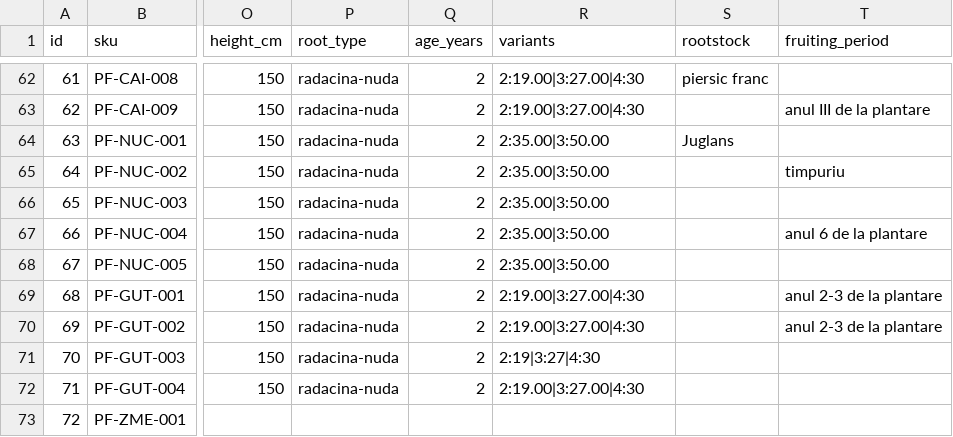
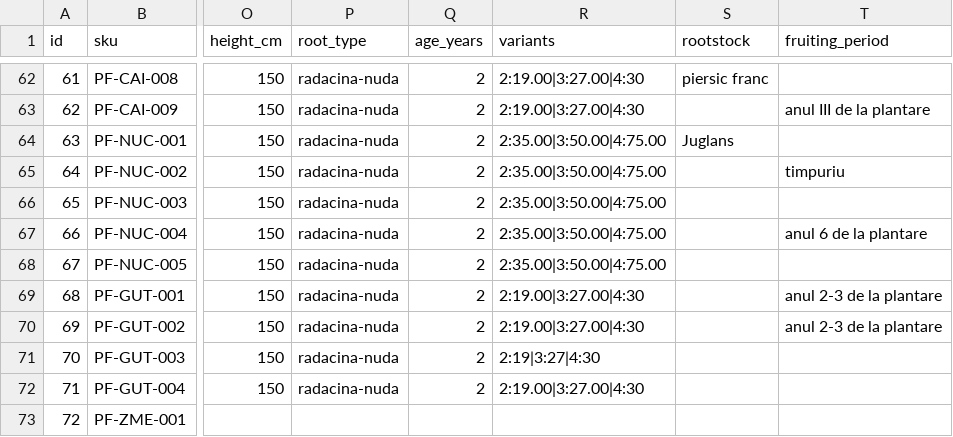
Before and after one commit to ionitadelia2-hub/pomi-fructiferi-online, a CSV file: src/data/products.csv, drawn as a sheet; only a part is shown, gaps mark what is left out; the diff names each change by its address in the sheet, - before the commit and + after, or states it on an @@ line.

```diff
--- a/src/data/products.csv
+++ b/src/data/products.csv
-R64:R68 (variants): 2:35.00|3:50.00
+R64:R68 (variants): 2:35.00|3:50.00|4:75.00
```
